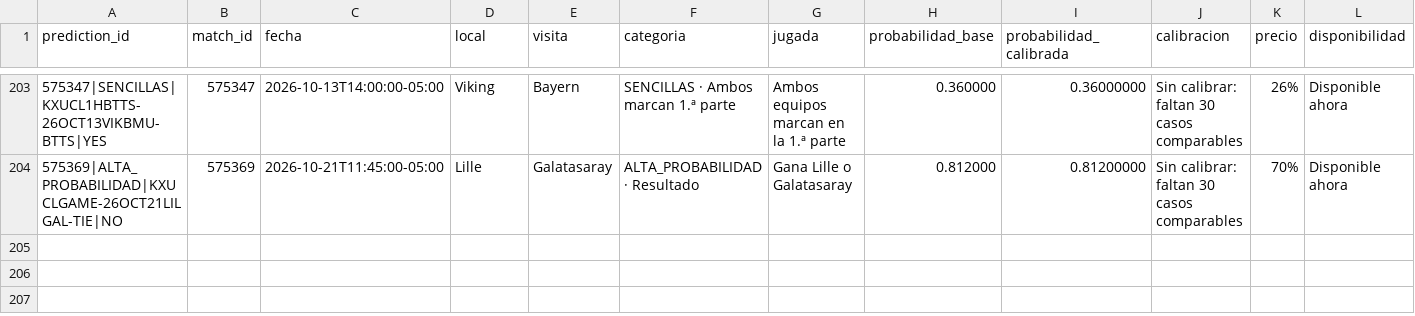
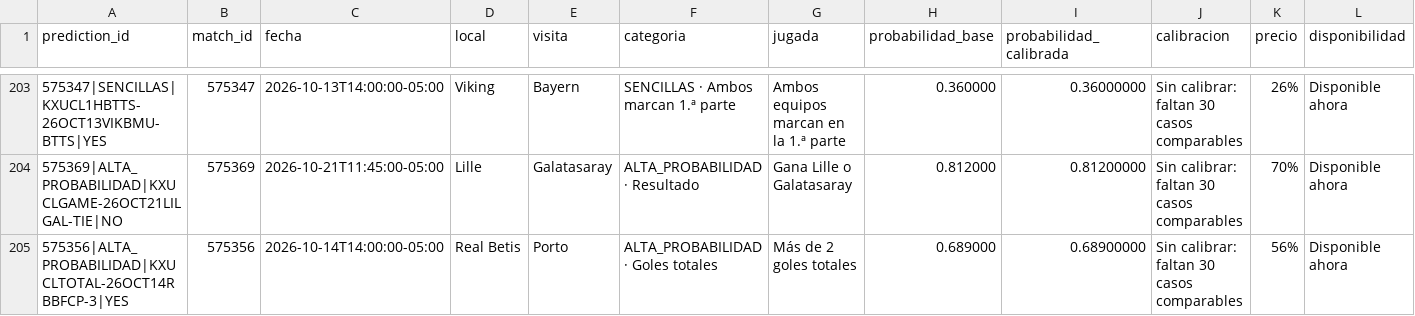
Before and after one commit to fall2606/predicciones, a CSV file: predicciones_champions.csv, drawn as a sheet; only a part is shown, gaps mark what is left out; rows hold the shown columns only; the diff names each change by its address in the sheet, - before the commit and + after, or states it on an @@ line.

Commit message:
Actualizar predicciones y liquidaciones oficiales

```diff
--- a/predicciones_champions.csv
+++ b/predicciones_champions.csv
+row 205: 575356|ALTA_PROBABILIDAD|KXUCLTOTAL-26OCT14RBBFCP-3|YES | 575356 | 2026-10-14T14:00:00-05:00 | Real Betis | Porto | ALTA_PROBABILIDAD · Goles totales | Más de 2 goles totales | 0.689000 | 0.68900000 | Sin calibrar: faltan 30 casos comparables | 56% | Disponible ahora
```
Also changed, not shown: mlb_candidatos_descartados.csv, mlb_cobertura_por_partido.csv, 2 other files.
